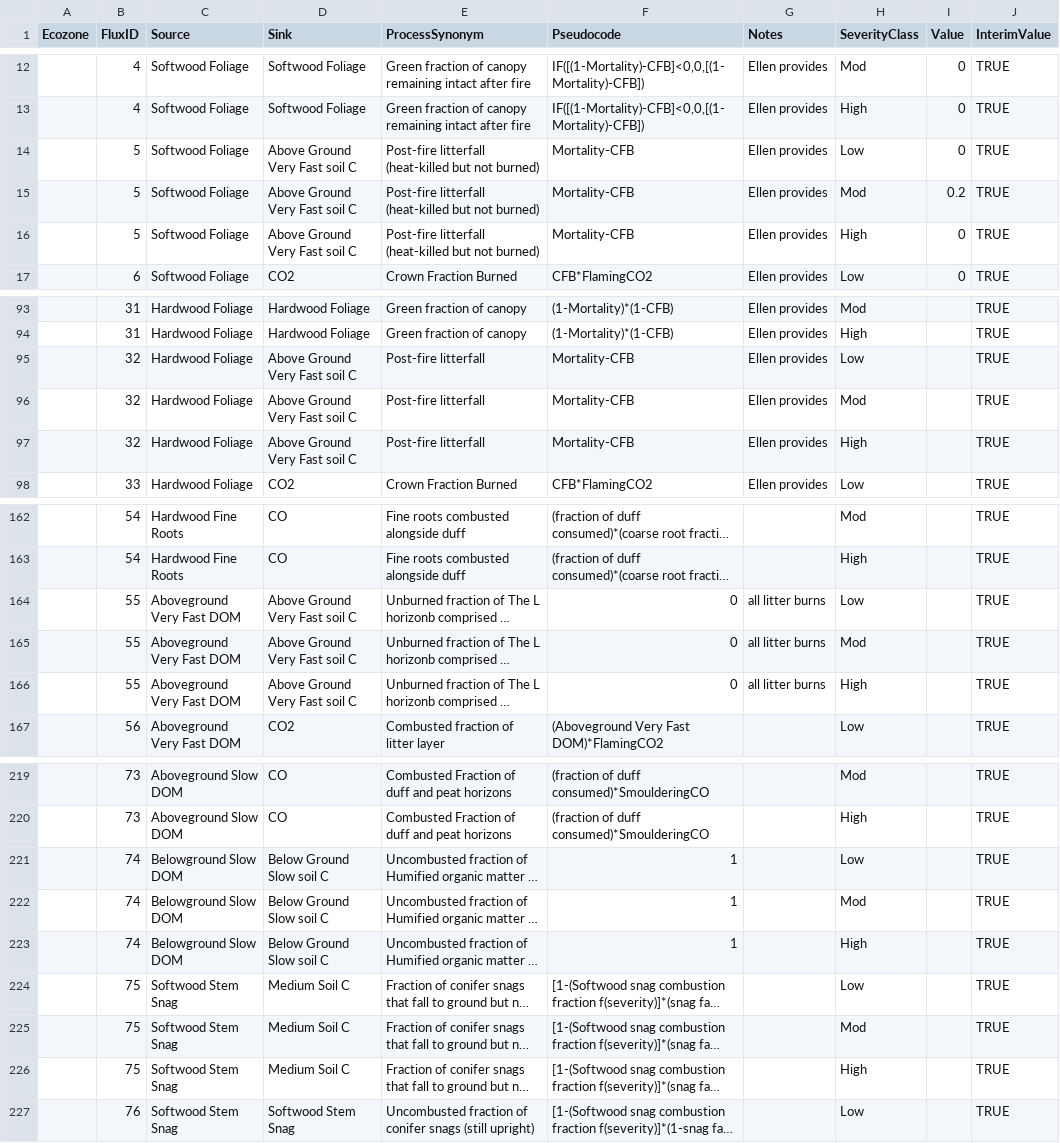
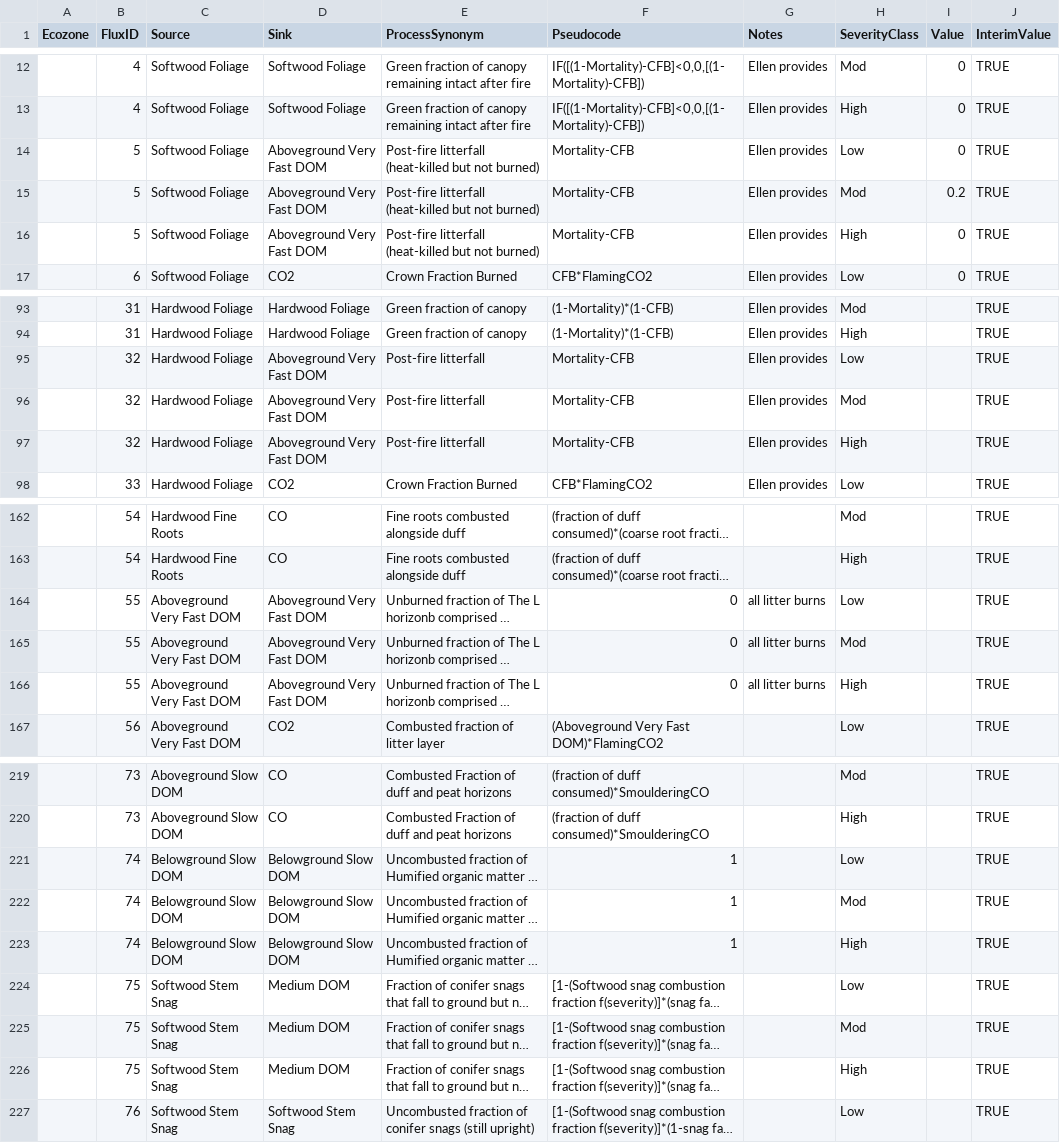
Before and after one commit to nrcan-cfs-fire/FireDMs, a CSV file: SourceSinkGeneric.csv, drawn as a sheet; only a part is shown, gaps mark what is left out; long unchanged cells end in …; the diff covers the shown part only; the diff names each change by its address in the sheet, - before the commit and + after, or states it on an @@ line.

```diff
--- a/SourceSinkGeneric.csv
+++ b/SourceSinkGeneric.csv
-D14:D16 (Sink): Above Ground Very Fast soil C
+D14:D16 (Sink): Aboveground Very Fast DOM
-D95:D97 (Sink): Above Ground Very Fast soil C
+D95:D97 (Sink): Aboveground Very Fast DOM
-D164:D166 (Sink): Above Ground Very Fast soil C
+D164:D166 (Sink): Aboveground Very Fast DOM
-D221:D223 (Sink): Below Ground Slow soil C
+D221:D223 (Sink): Belowground Slow DOM
-D224:D226 (Sink): Medium Soil C
+D224:D226 (Sink): Medium DOM
```
Also changed, not shown: 57 edited cells elsewhere in this file, FireDM-currents.csv, 1 other file.
